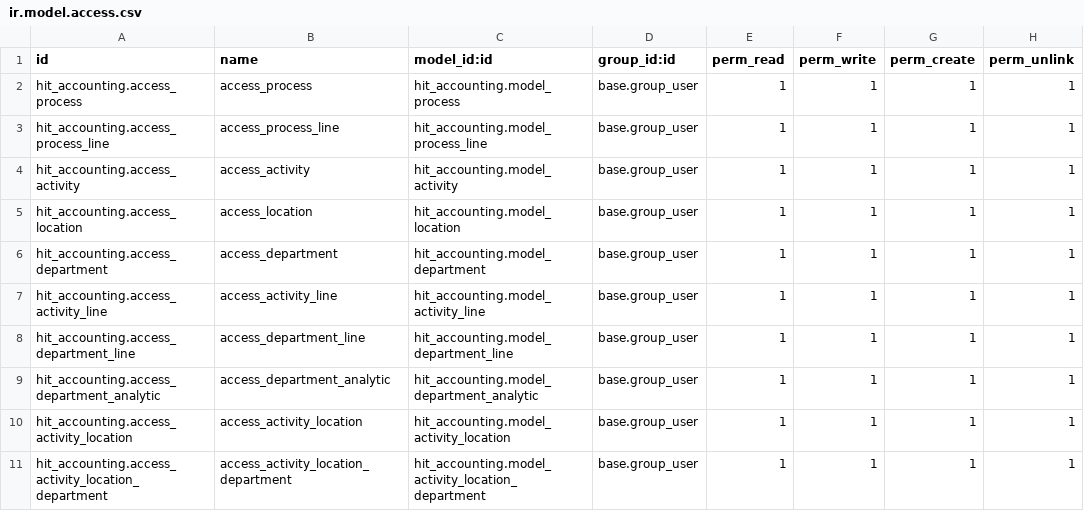
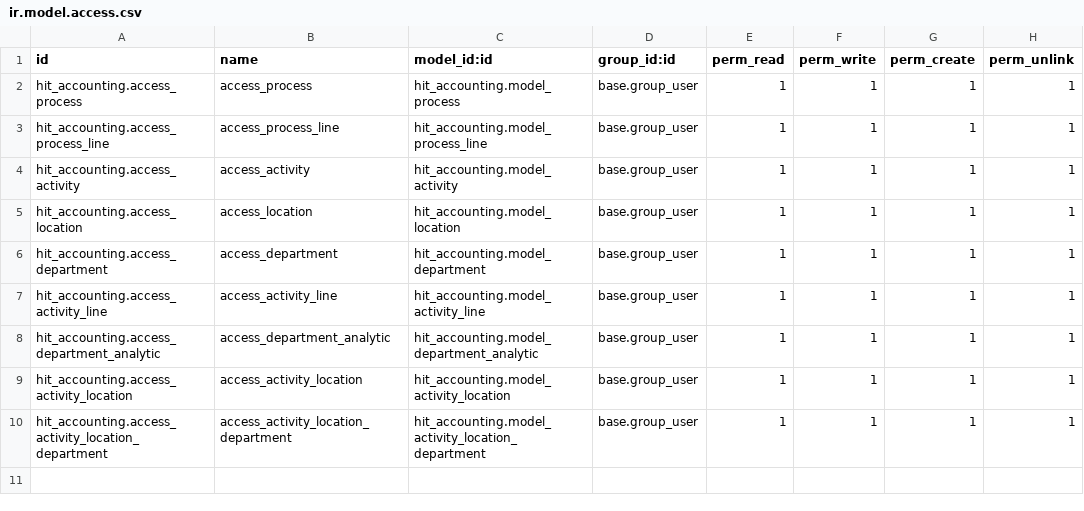
Before and after one commit to ksjaya2023/odoo15-backup, a CSV file: hit_accounting/security/ir.model.access.csv, drawn as a sheet; the diff names each change by its address in the sheet, - before the commit and + after, or states it on an @@ line.

Commit message:
computation on master data accounting done

```diff
--- a/hit_accounting/security/ir.model.access.csv
+++ b/hit_accounting/security/ir.model.access.csv
-row 8: hit_accounting.access_department_line | access_department_line | hit_accounting.model_department_line | base.group_user | 1 | 1 | 1 | 1
```
Also changed, not shown: 12 other files.
